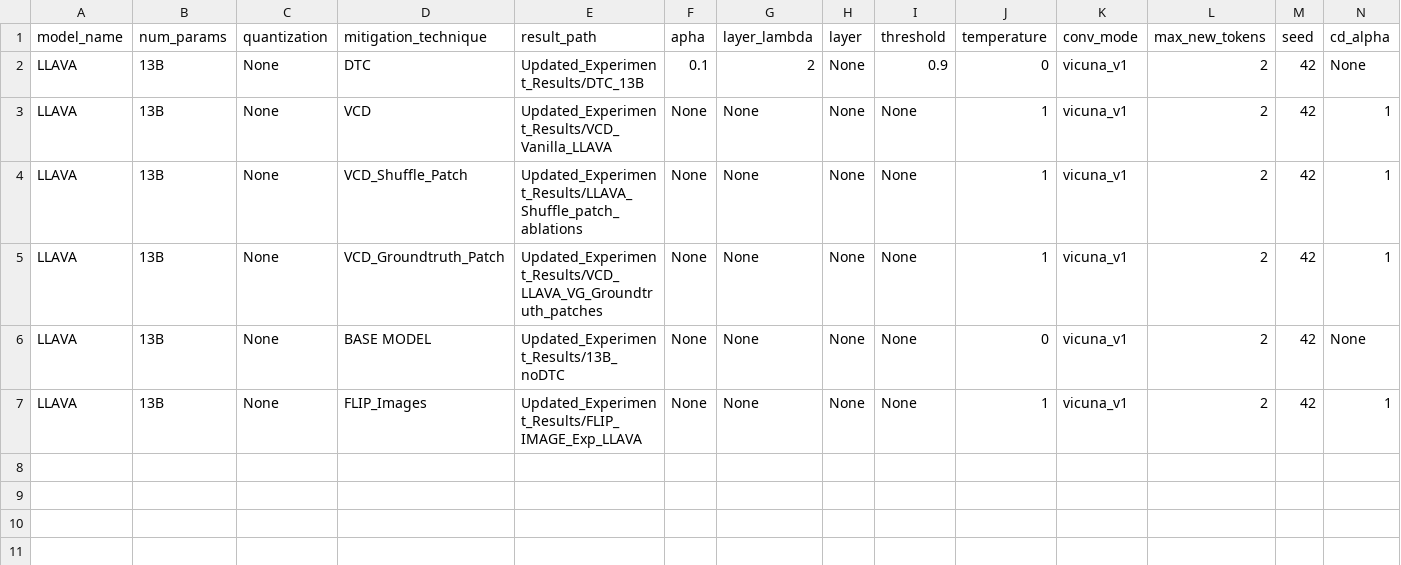
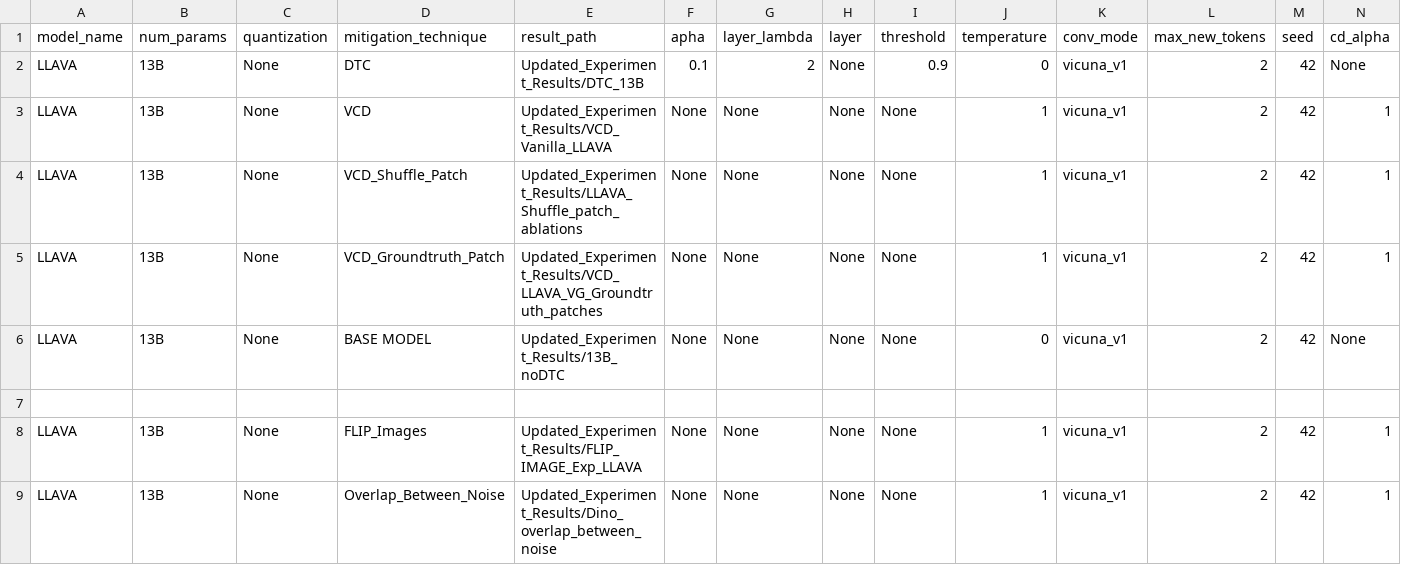
Before and after one commit to keshav22/Mitigate-Relation-Hallucination, a CSV file: Updated_Experiment_Results/experiment_details.csv, drawn as a sheet; only a part is shown; rows hold the shown columns only; the diff names each change by its address in the sheet, - before the commit and + after, or states it on an @@ line.

Commit message:
Add Overlap and Area between noising results

```diff
--- a/Updated_Experiment_Results/experiment_details.csv
+++ b/Updated_Experiment_Results/experiment_details.csv
+row 7: (empty)
+row 9: LLAVA | 13B | None | Overlap_Between_Noise | Updated_Experiment_Results/Dino_overlap_between_noise | None | None | None | None | 1 | vicuna_v1 | 2 | 42 | 1
```
